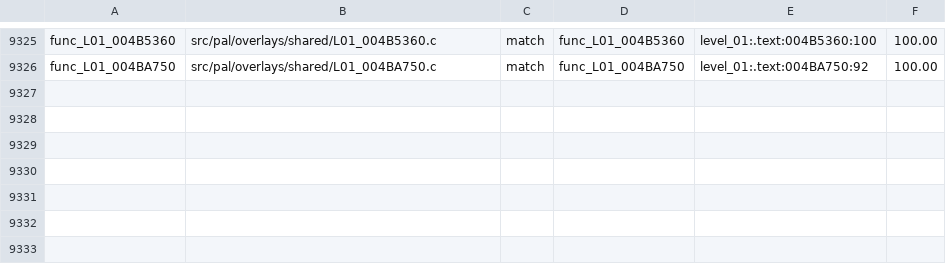
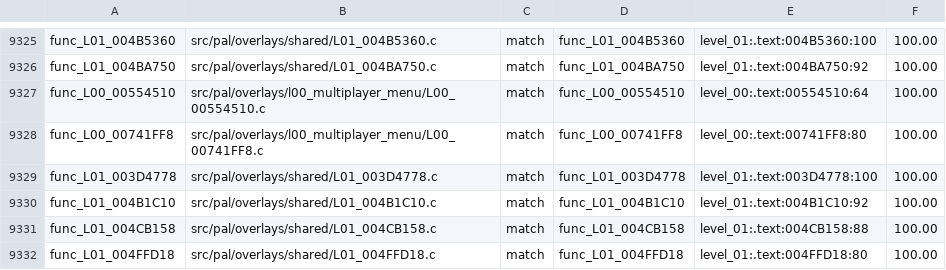
Before and after one commit to OpenRAC/rac4-decomp, a TSV file: config/pal/map.tsv, drawn as a sheet; only a part is shown, gaps mark what is left out.

Commit message:
Match six PAL gameplay helpers

```diff
--- a/config/pal/map.tsv
+++ b/config/pal/map.tsv
@@ -9326 +9326,7 @@ func_L01_004B5360	src/pal/overlays/shared/L01_004B5360.c	match	func_L01_004B5360
 func_L01_004BA750	src/pal/overlays/shared/L01_004BA750.c	match	func_L01_004BA750	level_01:.text:004BA750:92	100.00
+func_L00_00554510	src/pal/overlays/l00_multiplayer_menu/L00_00554510.c	match	func_L00_00554510	level_00:.text:00554510:64	100.00
+func_L00_00741FF8	src/pal/overlays/l00_multiplayer_menu/L00_00741FF8.c	match	func_L00_00741FF8	level_00:.text:00741FF8:80	100.00
+func_L01_003D4778	src/pal/overlays/shared/L01_003D4778.c	match	func_L01_003D4778	level_01:.text:003D4778:100	100.00
+func_L01_004B1C10	src/pal/overlays/shared/L01_004B1C10.c	match	func_L01_004B1C10	level_01:.text:004B1C10:92	100.00
+func_L01_004CB158	src/pal/overlays/shared/L01_004CB158.c	match	func_L01_004CB158	level_01:.text:004CB158:88	100.00
+func_L01_004FFD18	src/pal/overlays/shared/L01_004FFD18.c	match	func_L01_004FFD18	level_01:.text:004FFD18:80	100.00
```
Also changed, not shown: config/us/map.tsv, 7 other files.
